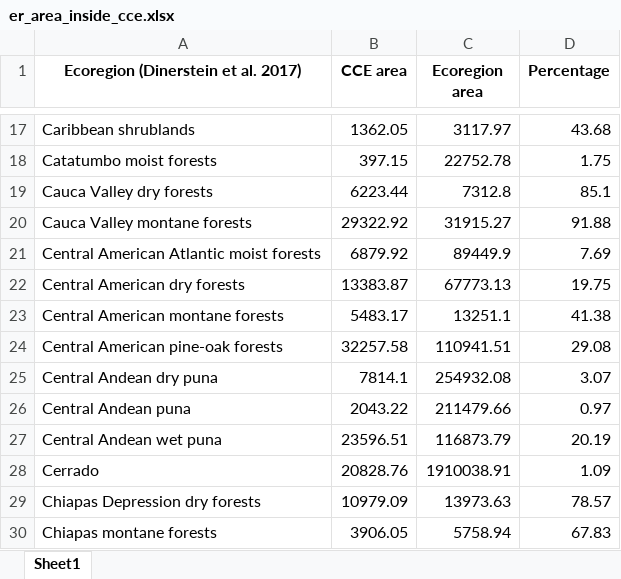
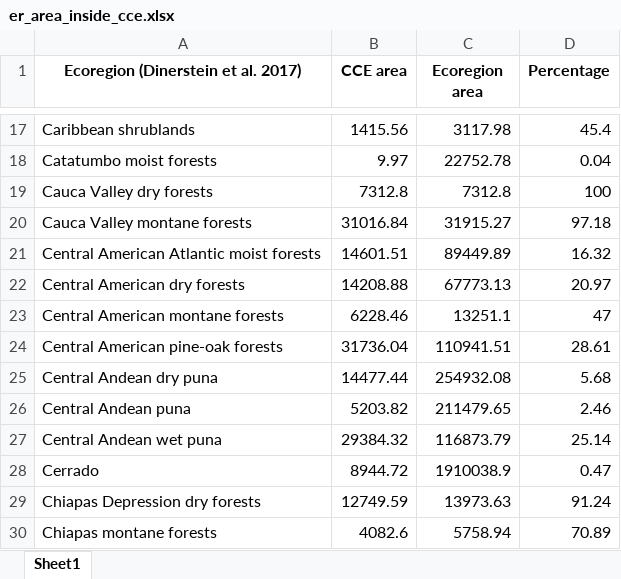
Before and after one commit to ggrittz/Endemism, an Excel workbook: outputs/tables/er_area_inside_cce.xlsx, sheet Sheet1, drawn as a sheet; only a part is shown, gaps mark what is left out; values as stored, in another font and other column widths than the file's, no borders; the diff covers the shown part only; the diff names each change by its address in the sheet, - before the commit and + after, or states it on an @@ line.

```diff
--- a/outputs/tables/er_area_inside_cce.xlsx (sheet Sheet1)
+++ b/outputs/tables/er_area_inside_cce.xlsx (sheet Sheet1)
-B17 (CCE area): 1362.05
+B17 (CCE area): 1415.56
-C17 (Ecoregion area): 3117.97
+C17 (Ecoregion area): 3117.98
-D17 (Percentage): 43.68
+D17 (Percentage): 45.4
-B18 (CCE area): 397.15
+B18 (CCE area): 9.97
-D18 (Percentage): 1.75
+D18 (Percentage): 0.04
-B19 (CCE area): 6223.44
+B19 (CCE area): 7312.8
-D19 (Percentage): 85.1
+D19 (Percentage): 100
-B20 (CCE area): 29322.92
+B20 (CCE area): 31016.84
-D20 (Percentage): 91.88
+D20 (Percentage): 97.18
-B21 (CCE area): 6879.92
+B21 (CCE area): 14601.51
-C21 (Ecoregion area): 89449.9
+C21 (Ecoregion area): 89449.89
-D21 (Percentage): 7.69
+D21 (Percentage): 16.32
-B22 (CCE area): 13383.87
+B22 (CCE area): 14208.88
-D22 (Percentage): 19.75
+D22 (Percentage): 20.97
-B23 (CCE area): 5483.17
+B23 (CCE area): 6228.46
-D23 (Percentage): 41.38
+D23 (Percentage): 47
-B24 (CCE area): 32257.58
+B24 (CCE area): 31736.04
-D24 (Percentage): 29.08
+D24 (Percentage): 28.61
-B25 (CCE area): 7814.1
+B25 (CCE area): 14477.44
-D25 (Percentage): 3.07
+D25 (Percentage): 5.68
-B26 (CCE area): 2043.22
+B26 (CCE area): 5203.82
-C26 (Ecoregion area): 211479.66
+C26 (Ecoregion area): 211479.65
-D26 (Percentage): 0.97
+D26 (Percentage): 2.46
-B27 (CCE area): 23596.51
+B27 (CCE area): 29384.32
-D27 (Percentage): 20.19
+D27 (Percentage): 25.14
-B28 (CCE area): 20828.76
+B28 (CCE area): 8944.72
-C28 (Ecoregion area): 1910038.91
+C28 (Ecoregion area): 1910038.9
-D28 (Percentage): 1.09
+D28 (Percentage): 0.47
-B29 (CCE area): 10979.09
+B29 (CCE area): 12749.59
-D29 (Percentage): 78.57
+D29 (Percentage): 91.24
-B30 (CCE area): 3906.05
+B30 (CCE area): 4082.6
-D30 (Percentage): 67.83
+D30 (Percentage): 70.89
```
Also changed, not shown: 15 removed rows and 202 edited cells elsewhere in this sheet, outputs/tables/efg_summary_table.xlsx, outputs/tables/efg_tab.xlsx, 51 other files.
